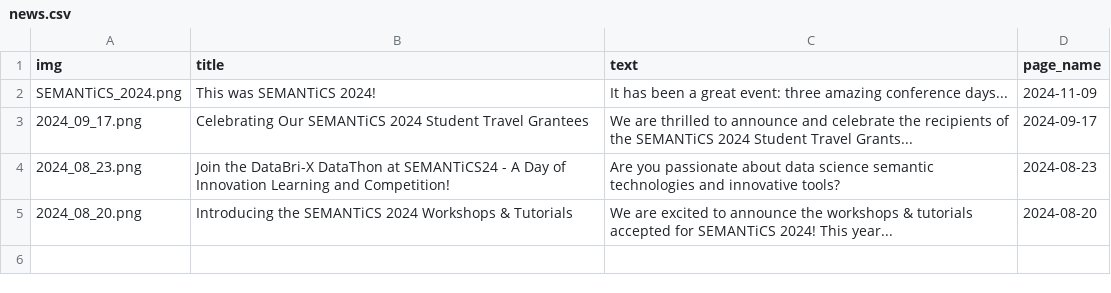
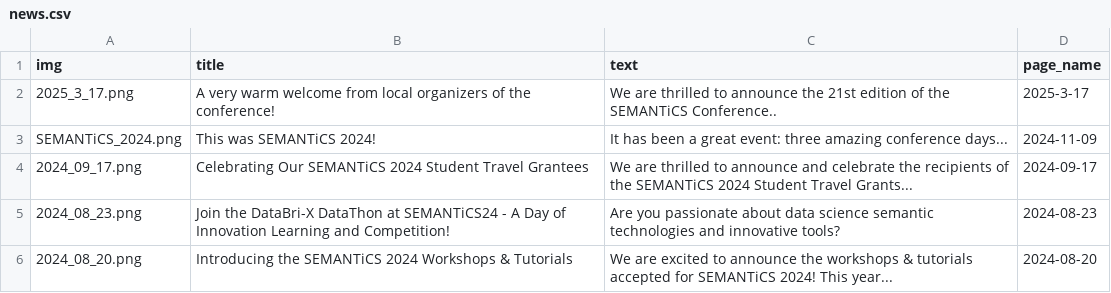
Before and after one commit to SEMANTiCS-org/2025-semantics-org.github.io, a CSV file: content/news.csv, drawn as a sheet; the diff names each change by its address in the sheet, - before the commit and + after, or states it on an @@ line.

```diff
--- a/content/news.csv
+++ b/content/news.csv
+row 2: 2025_3_17.png | A very warm welcome from local organizers of the conference! | We are thrilled to announce the 21st edition of the SEMANTiCS Conference.. | 2025-3-17
```
Also changed, not shown: 11 other files.
